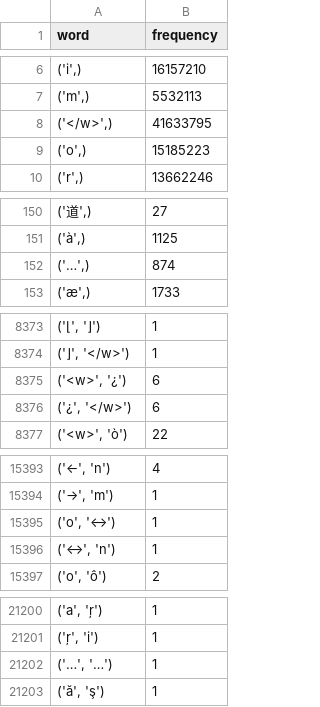
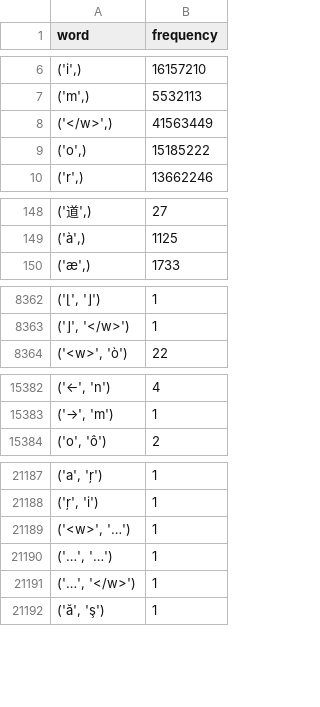
Before and after one commit to RalleGr/msc-code-switching, a CSV file: dictionaries/character-level/2_grams_dict_en.csv, drawn as a sheet; only a part is shown, gaps mark what is left out; removed rows and columns are numbered as before the commit, all else as after; the diff covers the shown part only; the diff names each change by its address in the sheet, - before the commit and + after, or states it on an @@ line.

```diff
--- a/dictionaries/character-level/2_grams_dict_en.csv
+++ b/dictionaries/character-level/2_grams_dict_en.csv
-B8 (frequency): 41633795
+B8 (frequency): 41563449
-B9 (frequency): 15185223
+B9 (frequency): 15185222
-row 152: ('…',) | 874
-row 8375: ('<w>', '¿') | 6
-row 8376: ('¿', '</w>') | 6
-row 15395: ('o', '↔') | 1
-row 15396: ('↔', 'n') | 1
+row 21189: ('<w>', '…') | 1
+row 21191: ('…', '</w>') | 1
```
Also changed, not shown: 7 added rows, 15 removed rows and 9 edited cells elsewhere in this file, dictionaries/character-level/2_grams_dict_es.csv, 19 other files.
